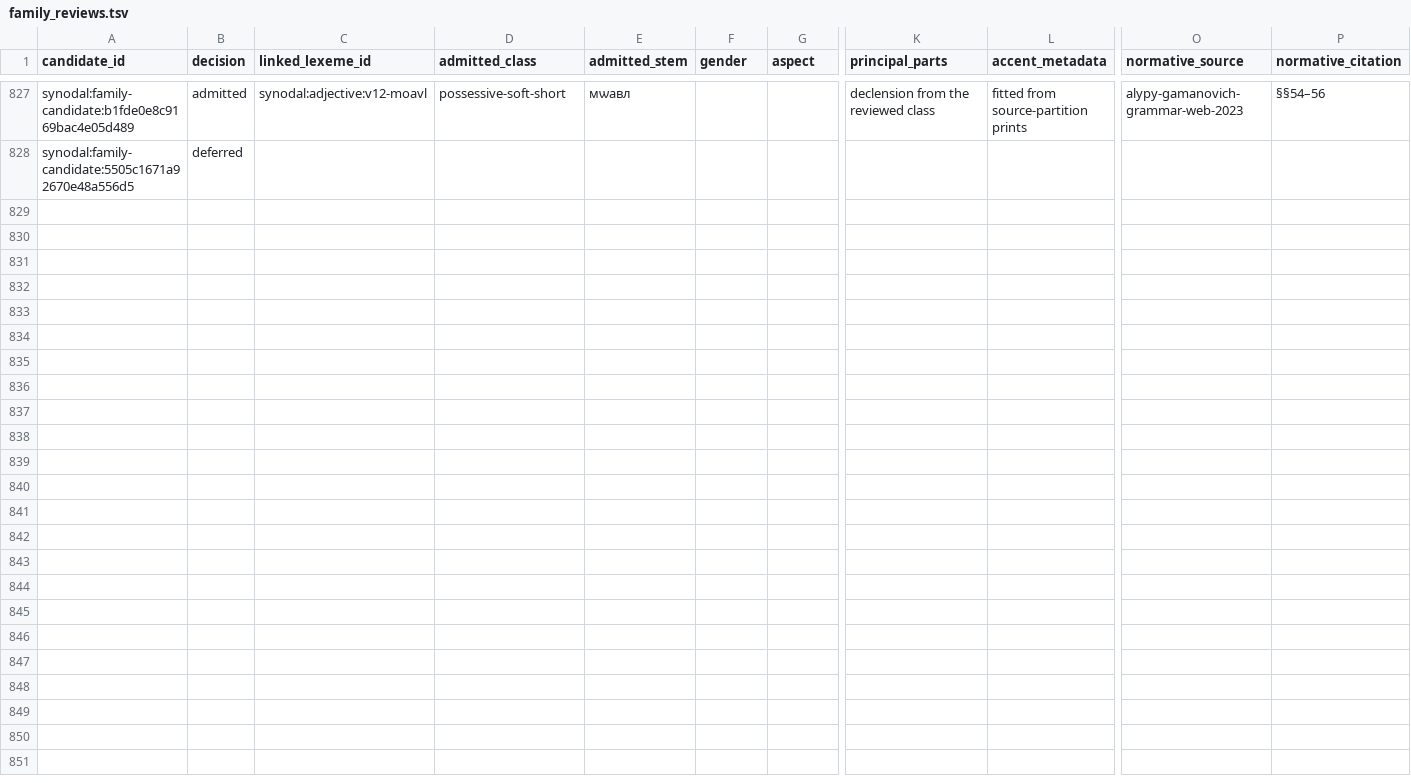
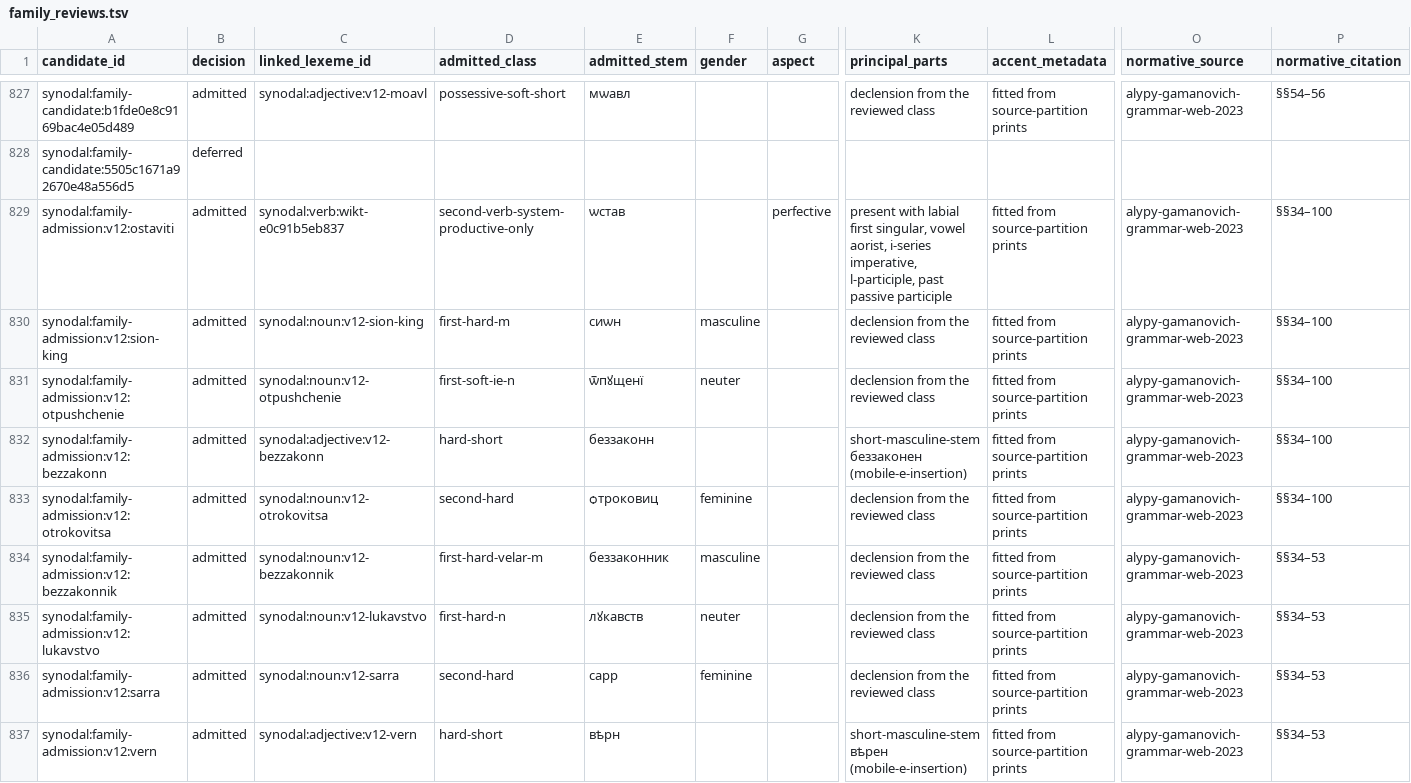
Before and after one commit to gold-silver-copper/church-slavonic, a TSV file: data/synodal/family_reviews.tsv, drawn as a sheet; only a part is shown, gaps mark what is left out; rows hold the shown columns only; the diff names each change by its address in the sheet, - before the commit and + after, or states it on an @@ line.

```diff
--- a/data/synodal/family_reviews.tsv
+++ b/data/synodal/family_reviews.tsv
+row 829: synodal:family-admission:v12:ostaviti | admitted | synodal:verb:wikt-e0c91b5eb837 | second-verb-system-productive-only | ѡстав |  | perfective | present with labial first singular, vowel aorist, i-series imperative, l-participle, past passive participle | fitted from source-partition prints | alypy-gamanovich-grammar-web-2023 | §§34–100
+row 830: synodal:family-admission:v12:sion-king | admitted | synodal:noun:v12-sion-king | first-hard-m | сиѡн | masculine |  | declension from the reviewed class | fitted from source-partition prints | alypy-gamanovich-grammar-web-2023 | §§34–100
+row 831: synodal:family-admission:v12:otpushchenie | admitted | synodal:noun:v12-otpushchenie | first-soft-ie-n | ѿпꙋщенї | neuter |  | declension from the reviewed class | fitted from source-partition prints | alypy-gamanovich-grammar-web-2023 | §§34–100
+row 832: synodal:family-admission:v12:bezzakonn | admitted | synodal:adjective:v12-bezzakonn | hard-short | беззаконн |  |  | short-masculine-stem беззаконен (mobile-e-insertion) | fitted from source-partition prints | alypy-gamanovich-grammar-web-2023 | §§34–100
+row 833: synodal:family-admission:v12:otrokovitsa | admitted | synodal:noun:v12-otrokovitsa | second-hard | ѻтроковиц | feminine |  | declension from the reviewed class | fitted from source-partition prints | alypy-gamanovich-grammar-web-2023 | §§34–100
+row 834: synodal:family-admission:v12:bezzakonnik | admitted | synodal:noun:v12-bezzakonnik | first-hard-velar-m | беззаконник | masculine |  | declension from the reviewed class | fitted from source-partition prints | alypy-gamanovich-grammar-web-2023 | §§34–53
+row 835: synodal:family-admission:v12:lukavstvo | admitted | synodal:noun:v12-lukavstvo | first-hard-n | лꙋкавств | neuter |  | declension from the reviewed class | fitted from source-partition prints | alypy-gamanovich-grammar-web-2023 | §§34–53
+row 836: synodal:family-admission:v12:sarra | admitted | synodal:noun:v12-sarra | second-hard | сарр | feminine |  | declension from the reviewed class | fitted from source-partition prints | alypy-gamanovich-grammar-web-2023 | §§34–53
+row 837: synodal:family-admission:v12:vern | admitted | synodal:adjective:v12-vern | hard-short | вѣрн |  |  | short-masculine-stem вѣрен (mobile-e-insertion) | fitted from source-partition prints | alypy-gamanovich-grammar-web-2023 | §§34–53
```
Also changed, not shown: data/synodal/evaluation.tsv, data/synodal/lexemes.tsv, 32 other files.
